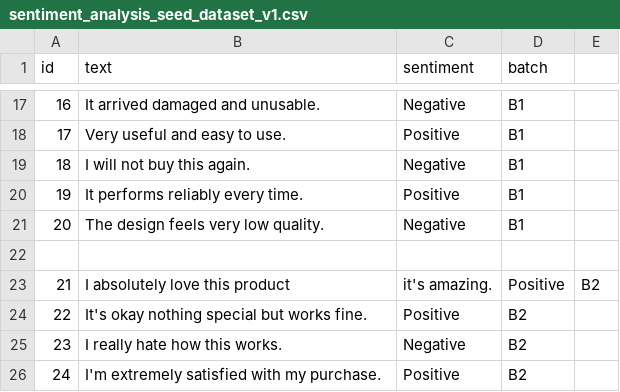
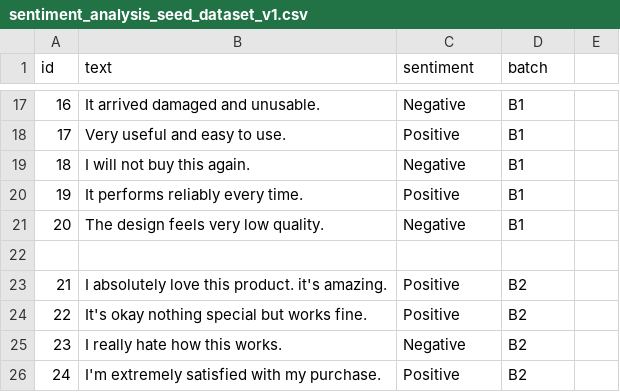
Before and after one commit to Nizar-Kilale/data-annotation-portfolio, a CSV file: project-4-annotation-qa/data/intergration/project-1-sentiment-analysis/sentiment_analysis_seed_dataset_v1.csv, drawn as a sheet; only a part is shown, gaps mark what is left out.

Commit message:
Update sentiment_analysis_seed_dataset_v1.csv

```diff
--- a/project-4-annotation-qa/data/intergration/project-1-sentiment-analysis/sentiment_analysis_seed_dataset_v1.csv
+++ b/project-4-annotation-qa/data/intergration/project-1-sentiment-analysis/sentiment_analysis_seed_dataset_v1.csv
@@ -22,3 +22,3 @@ id,text,sentiment,batch
 
-21,I absolutely love this product, it's amazing.,Positive,B2
+21,I absolutely love this product. it's amazing.,Positive,B2
 22,It's okay nothing special but works fine.,Positive,B2
```
